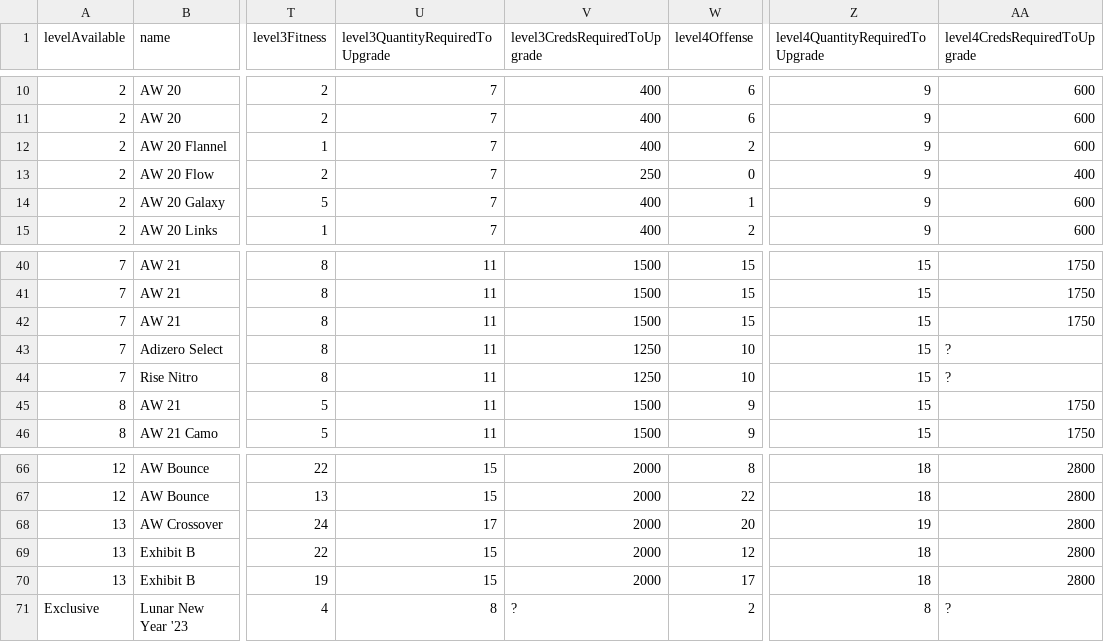
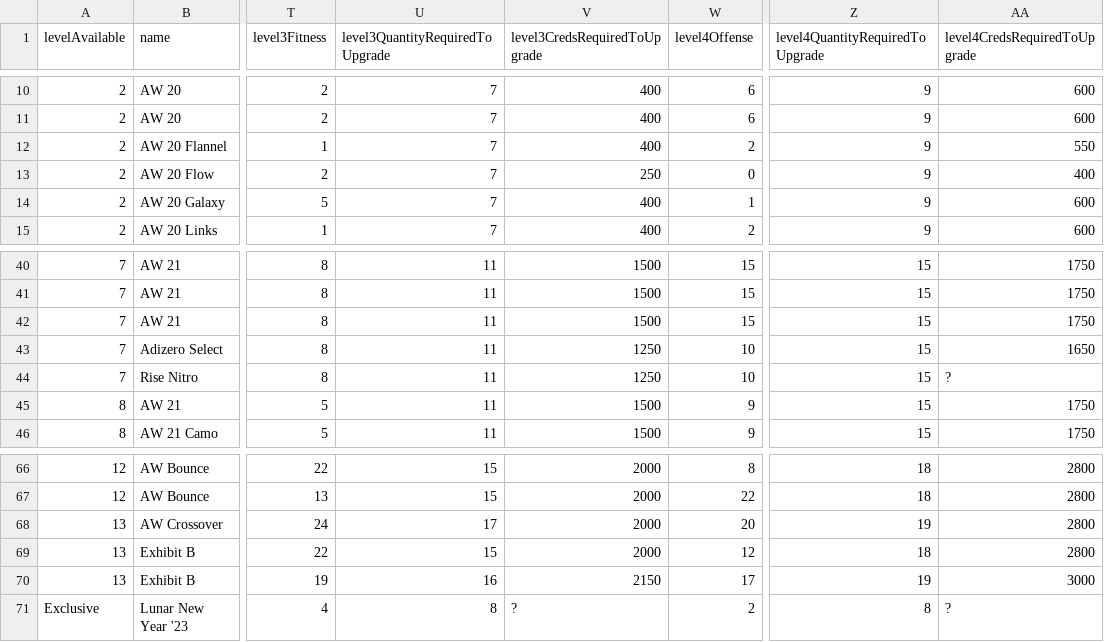
Before and after one commit to naw-db/naw-db.github.io, a CSV file: content/data/sneakers.csv, drawn as a sheet; only a part is shown, gaps mark what is left out; the diff names each change by its address in the sheet, - before the commit and + after, or states it on an @@ line.

Commit message:
Data updates. (#96)

```diff
--- a/content/data/sneakers.csv
+++ b/content/data/sneakers.csv
-AA12 (level4CredsRequiredToUpgrade): 600
+AA12 (level4CredsRequiredToUpgrade): 550
-AA43 (level4CredsRequiredToUpgrade): ?
+AA43 (level4CredsRequiredToUpgrade): 1650
-U70 (level3QuantityRequiredToUpgrade): 15
+U70 (level3QuantityRequiredToUpgrade): 16
-V70 (level3CredsRequiredToUpgrade): 2000
+V70 (level3CredsRequiredToUpgrade): 2150
-Z70 (level4QuantityRequiredToUpgrade): 18
+Z70 (level4QuantityRequiredToUpgrade): 19
-AA70 (level4CredsRequiredToUpgrade): 2800
+AA70 (level4CredsRequiredToUpgrade): 3000
```
Also changed, not shown: content/data/pants.csv, content/data/shirts.csv.
